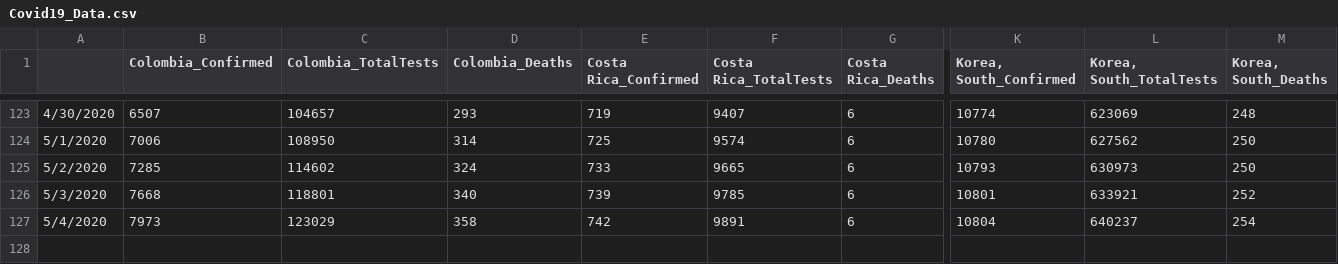
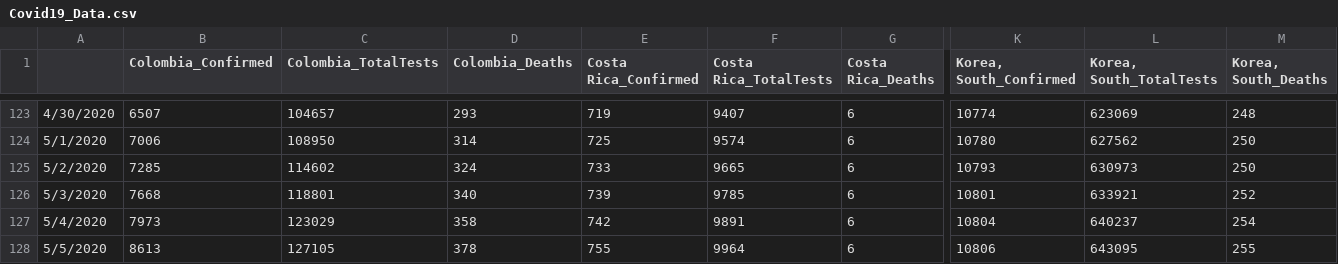
Before and after one commit to abishalom/Covid19_Analysis, a CSV file: data/Covid19_Data.csv, drawn as a sheet; only a part is shown, gaps mark what is left out; rows hold the shown columns only; the diff names each change by its address in the sheet, - before the commit and + after, or states it on an @@ line.

Commit message:
Data update 5/5

```diff
--- a/data/Covid19_Data.csv
+++ b/data/Covid19_Data.csv
+row 128: 5/5/2020 | 8613 | 127105 | 378 | 755 | 9964 | 6 | 10806 | 643095 | 255
```
